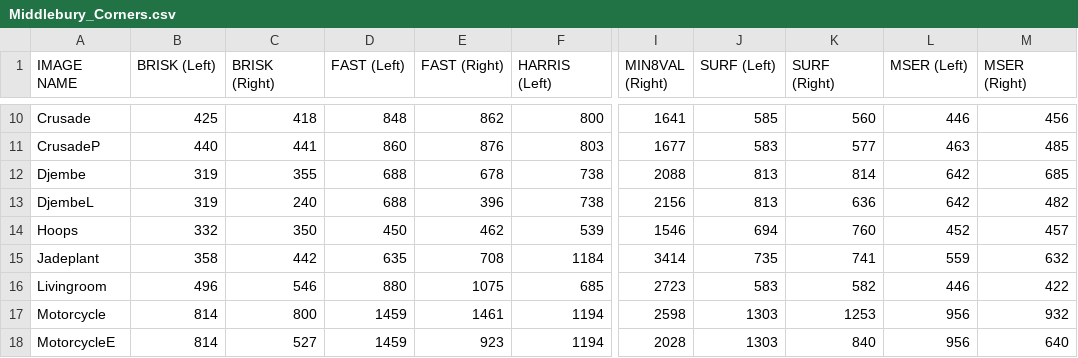
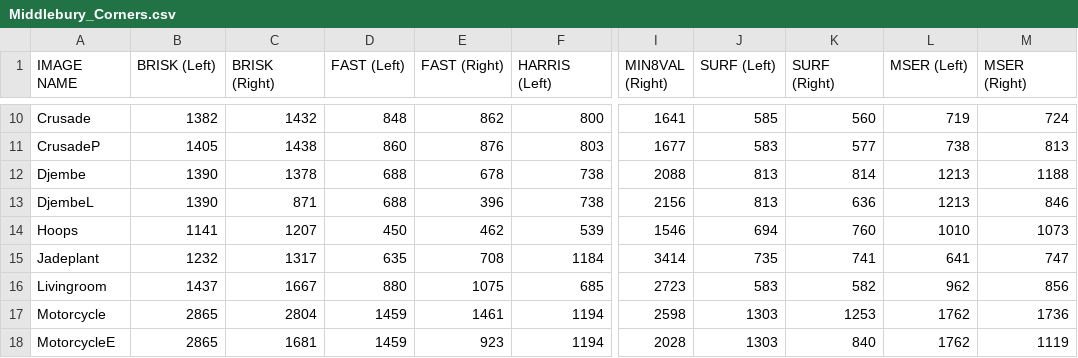
Before and after one commit to Carzuilha/MATLAB-MatchingComparision, a CSV file: Middlebury_Corners.csv, drawn as a sheet; only a part is shown, gaps mark what is left out; the diff covers the shown part only; the diff names each change by its address in the sheet, - before the commit and + after, or states it on an @@ line.

```diff
--- a/Middlebury_Corners.csv
+++ b/Middlebury_Corners.csv
-B10 (BRISK (Left)): 425
+B10 (BRISK (Left)): 1382
-C10 (BRISK (Right)): 418
+C10 (BRISK (Right)): 1432
-L10 (MSER (Left)): 446
+L10 (MSER (Left)): 719
-M10 (MSER (Right)): 456
+M10 (MSER (Right)): 724
-B11 (BRISK (Left)): 440
+B11 (BRISK (Left)): 1405
-C11 (BRISK (Right)): 441
+C11 (BRISK (Right)): 1438
-L11 (MSER (Left)): 463
+L11 (MSER (Left)): 738
-M11 (MSER (Right)): 485
+M11 (MSER (Right)): 813
-B12:B13 (BRISK (Left)): 319
+B12:B13 (BRISK (Left)): 1390
-C12 (BRISK (Right)): 355
+C12 (BRISK (Right)): 1378
-L12:L13 (MSER (Left)): 642
+L12:L13 (MSER (Left)): 1213
-M12 (MSER (Right)): 685
+M12 (MSER (Right)): 1188
-C13 (BRISK (Right)): 240
+C13 (BRISK (Right)): 871
-M13 (MSER (Right)): 482
+M13 (MSER (Right)): 846
-B14 (BRISK (Left)): 332
+B14 (BRISK (Left)): 1141
-C14 (BRISK (Right)): 350
+C14 (BRISK (Right)): 1207
-L14 (MSER (Left)): 452
+L14 (MSER (Left)): 1010
-M14 (MSER (Right)): 457
+M14 (MSER (Right)): 1073
-B15 (BRISK (Left)): 358
+B15 (BRISK (Left)): 1232
-C15 (BRISK (Right)): 442
+C15 (BRISK (Right)): 1317
-L15 (MSER (Left)): 559
+L15 (MSER (Left)): 641
-M15 (MSER (Right)): 632
+M15 (MSER (Right)): 747
-B16 (BRISK (Left)): 496
+B16 (BRISK (Left)): 1437
-C16 (BRISK (Right)): 546
+C16 (BRISK (Right)): 1667
-L16 (MSER (Left)): 446
+L16 (MSER (Left)): 962
-M16 (MSER (Right)): 422
+M16 (MSER (Right)): 856
-B17:B18 (BRISK (Left)): 814
+B17:B18 (BRISK (Left)): 2865
-C17 (BRISK (Right)): 800
+C17 (BRISK (Right)): 2804
-L17:L18 (MSER (Left)): 956
+L17:L18 (MSER (Left)): 1762
-M17 (MSER (Right)): 932
+M17 (MSER (Right)): 1736
-C18 (BRISK (Right)): 527
+C18 (BRISK (Right)): 1681
-M18 (MSER (Right)): 640
+M18 (MSER (Right)): 1119
```
Also changed, not shown: 84 edited cells elsewhere in this file, Middlebury_Matches.csv, Middlebury_Rates.csv.
